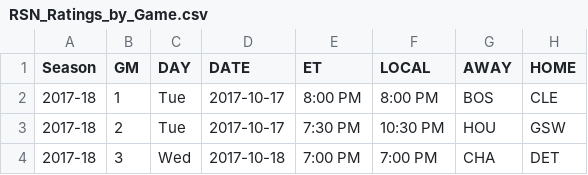
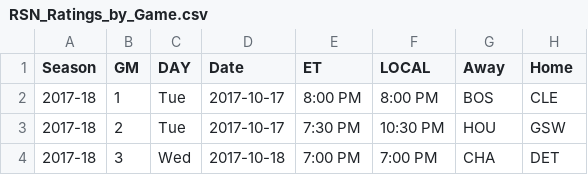
Before and after one commit to patricklinpl/nba-leaguepass-viewers, a CSV file: dataset/provided-data/RSN_Ratings_by_Game.csv, drawn as a sheet; only a part is shown; the diff names each change by its address in the sheet, - before the commit and + after, or states it on an @@ line.

```diff
--- a/dataset/provided-data/RSN_Ratings_by_Game.csv
+++ b/dataset/provided-data/RSN_Ratings_by_Game.csv
-D1: DATE
+D1: Date
-G1: AWAY
+G1: Away
-H1: HOME
+H1: Home
```
Also changed, not shown: 3 other files.
